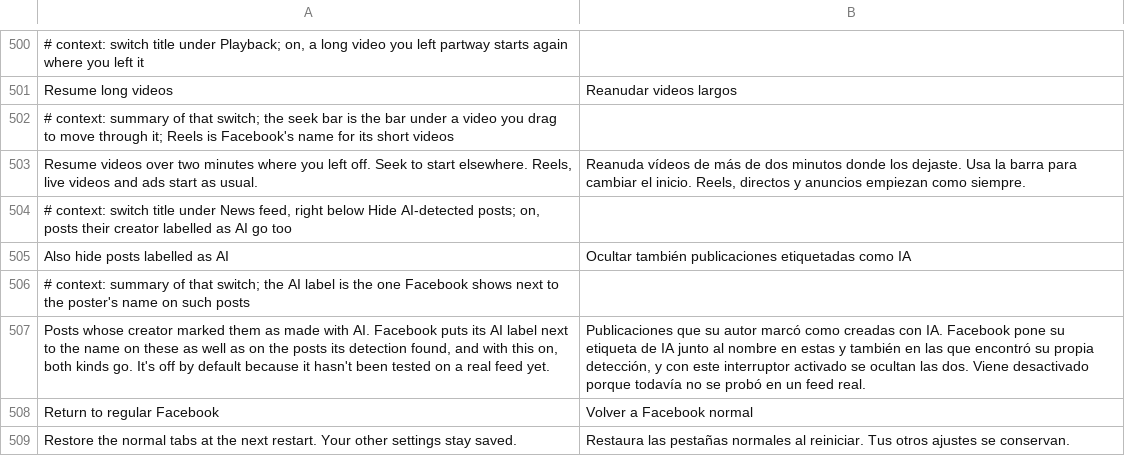
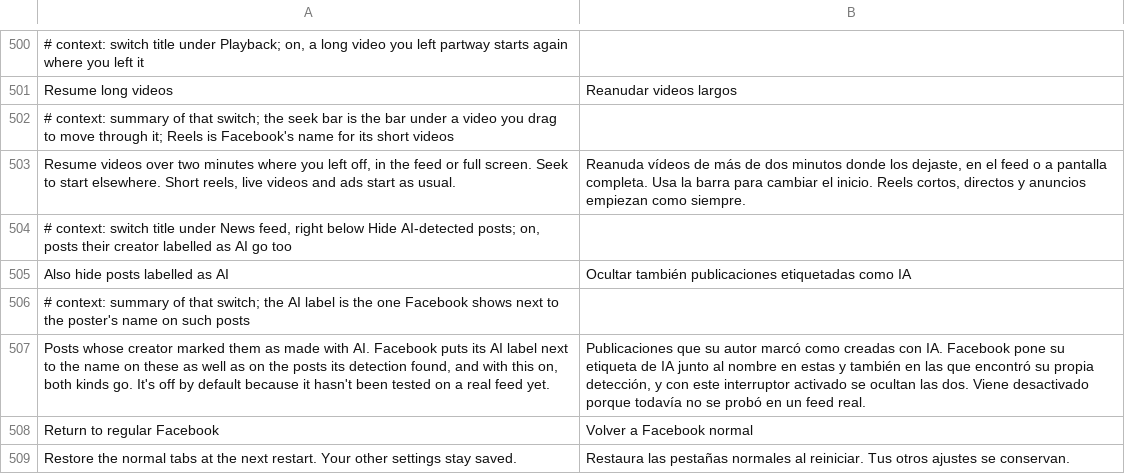
Before and after one commit to SA-SUJON/HushFacebook, a TSV file: extensions/shared/library/src/main/l10n/es.tsv, drawn as a sheet; only a part is shown, gaps mark what is left out; removed rows and columns are numbered as before the commit, all else as after; the diff names each change by its address in the sheet, - before the commit and + after, or states it on an @@ line.

Commit message:
fix(media): resume long videos that 581 plays in its reels viewer
Facebook 581 opens every video it plays full screen in the reels
viewer, a half-hour documentary included, and that viewer loops what it
plays. Resume long videos skipped anything flagged as a reel or a loop,
so on 581 a long video opened full screen never saved or resumed.

A reel of two minutes or more is now a long video like any other,
looping or not. Shorter reels, live videos, ads, other looping players,
GIFs and audio-only players are still left alone. The switch's
description says it works in the feed or full screen, in all five
tables.

Checked on a phone with 581 on a public 29:46 NASA video: closed at
1:09 and reopened, it logged "resumed at 1:09 of 29:46"; played to the
end it logged "forgot a point at the end"; a 30-second reel was left
alone.

```diff
--- a/extensions/shared/library/src/main/l10n/es.tsv
+++ b/extensions/shared/library/src/main/l10n/es.tsv
-row 503: Resume videos over two minutes where you left off. Seek to start elsewhere. Reels, live videos and ads start as usual. | Reanuda vídeos de más de dos minutos donde los dejaste. Usa la barra para cambiar el inicio. Reels, directos y anuncios empiezan como siempre.
+row 503: Resume videos over two minutes where you left off, in the feed or full screen. Seek to start elsewhere. Short reels, live videos and ads start as usual. | Reanuda vídeos de más de dos minutos donde los dejaste, en el feed o a pantalla completa. Usa la barra para cambiar el inicio. Reels cortos, directos y anuncios empiezan como siempre.
```
Also changed, not shown: extensions/shared/library/src/main/l10n/de.tsv, extensions/shared/library/src/main/l10n/in.tsv, 8 other files.
